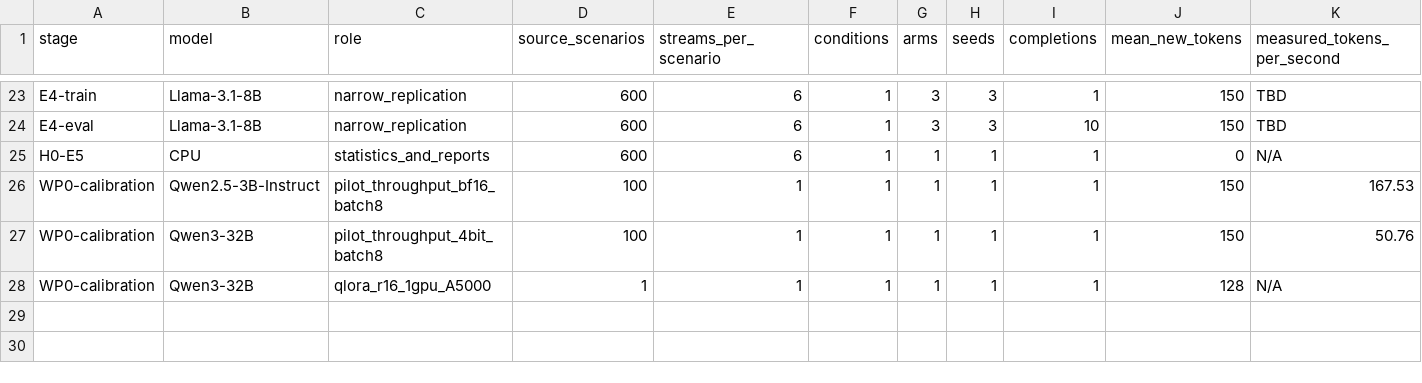
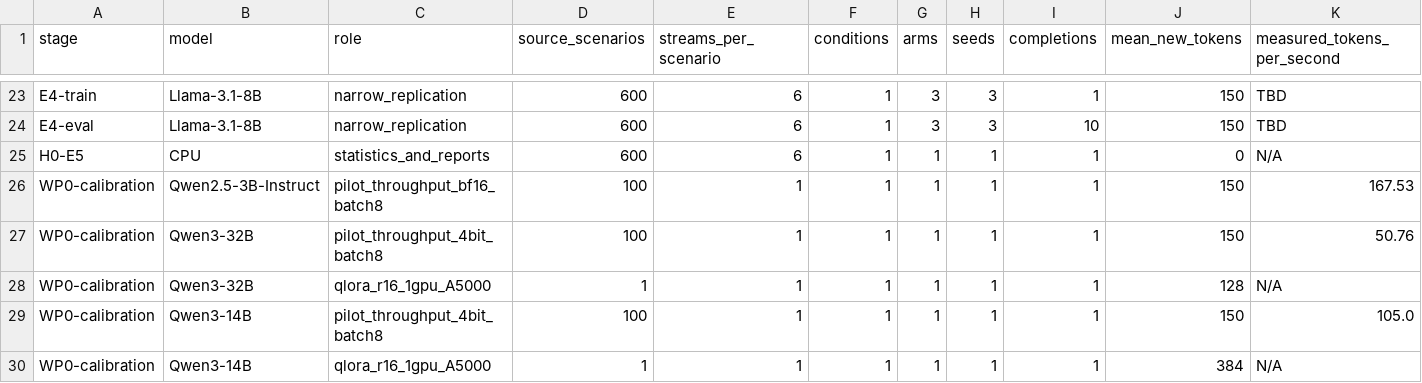
Before and after one commit to sdannyvi/K-project, a CSV file: cluster/COMPUTE_BUDGET.csv, drawn as a sheet; only a part is shown, gaps mark what is left out; rows hold the shown columns only; the diff names each change by its address in the sheet, - before the commit and + after, or states it on an @@ line.

```diff
--- a/cluster/COMPUTE_BUDGET.csv
+++ b/cluster/COMPUTE_BUDGET.csv
+row 29: WP0-calibration | Qwen3-14B | pilot_throughput_4bit_batch8 | 100 | 1 | 1 | 1 | 1 | 1 | 150 | 105.0
+row 30: WP0-calibration | Qwen3-14B | qlora_r16_1gpu_A5000 | 1 | 1 | 1 | 1 | 1 | 1 | 384 | N/A
```
Also changed, not shown: 1 other file.
